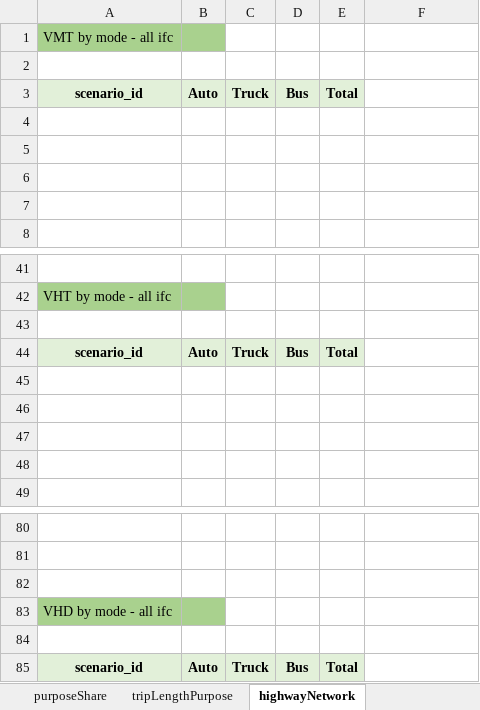
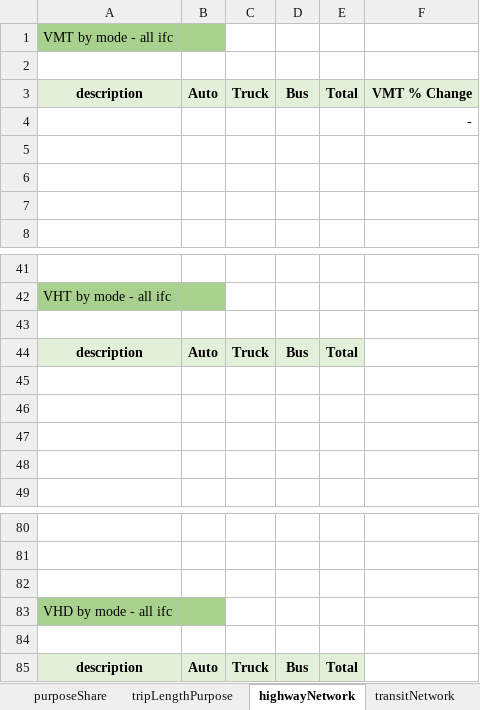
Before and after one commit to SANDAG/ABM-Reporting, an Excel workbook: resources/sensitivity/templates/Multiple Scenarios Sensitivity_template.xlsx, sheet highwayNetwork, drawn as a sheet; only a part is shown, gaps mark what is left out; values as stored, in another font and other column widths than the file's, no borders; charts and pictures not drawn; the diff names each change by its address in the sheet, - before the commit and + after, or states it on an @@ line.

```diff
--- a/resources/sensitivity/templates/Multiple Scenarios Sensitivity_template.xlsx (sheet highwayNetwork)
+++ b/resources/sensitivity/templates/Multiple Scenarios Sensitivity_template.xlsx (sheet highwayNetwork)
-A3: scenario_id
+A3: description
-F3: (empty)
+F3: VMT % Change
-F3 fill: none
+F3 fill: #E2F0D9
-F4: (empty)
+F4: -
-A44: scenario_id
+A44: description
-A85: scenario_id
+A85: description
```
Also changed, not shown: sheet tripLengthPurpose, sheet modeShare, sheet purposeShare, sheet tripLengthMode, sheet transitNetwork, sheet scenarios, other sheet tabs, formulas that keep their value, charts or pictures, resources/sensitivity/templates/Scenario Sensitivity_template.xlsx, 6 other files.
